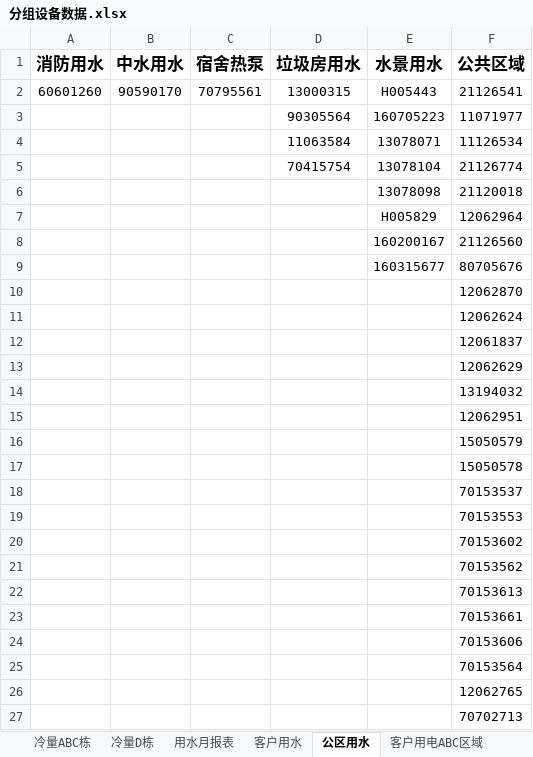
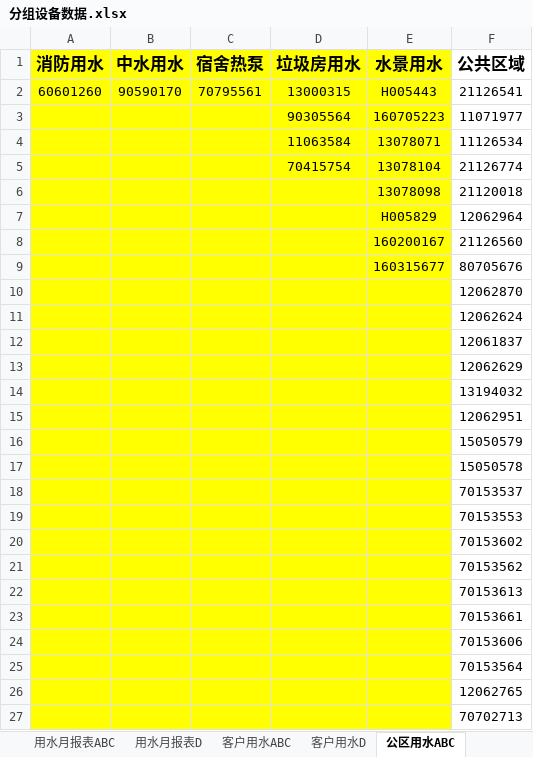
Before and after one commit to axuezi/python-data-processing, an Excel workbook: 分组设备数据.xlsx, sheet 公区用水ABC, drawn as a sheet; only a part is shown; values as stored, in another font and other column widths than the file's, no borders; the diff covers the shown part only; the diff names each change by its address in the sheet, - before the commit and + after, or states it on an @@ line.

```diff
--- a/分组设备数据.xlsx (sheet 公区用水ABC)
+++ b/分组设备数据.xlsx (sheet 公区用水ABC)
-sheet tab: 用水月报表
+sheet tab: 用水月报表ABC
-sheet tab: 客户用水
+sheet tab: 客户用水ABC
-sheet tab: 公区用水
+sheet tab: 公区用水ABC
+sheet tab: 用水月报表D
+sheet tab: 客户用水D
-A1:E27 fill: none
+A1:E27 fill: #FFFF00
```
Also changed, not shown: cell formats elsewhere in this sheet, sheet 总用水,用电,用冷, sheet 用水月报表ABC, sheet 冷量ABC栋, sheet 冷量D栋, sheet 客户用水ABC, other sheet tabs, 6 other files.
